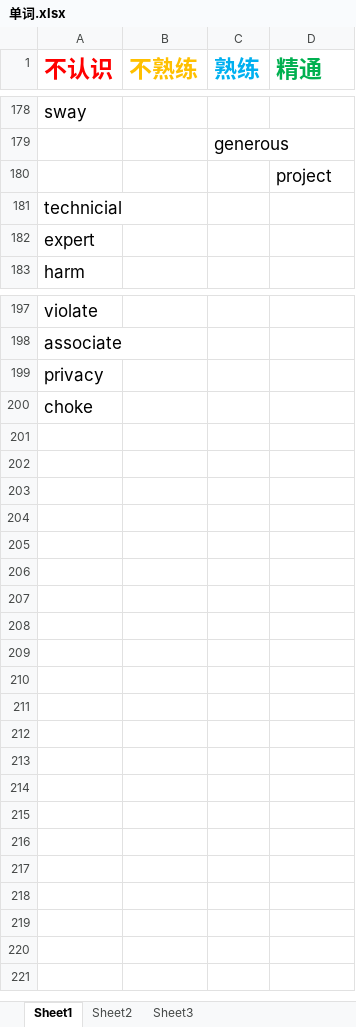
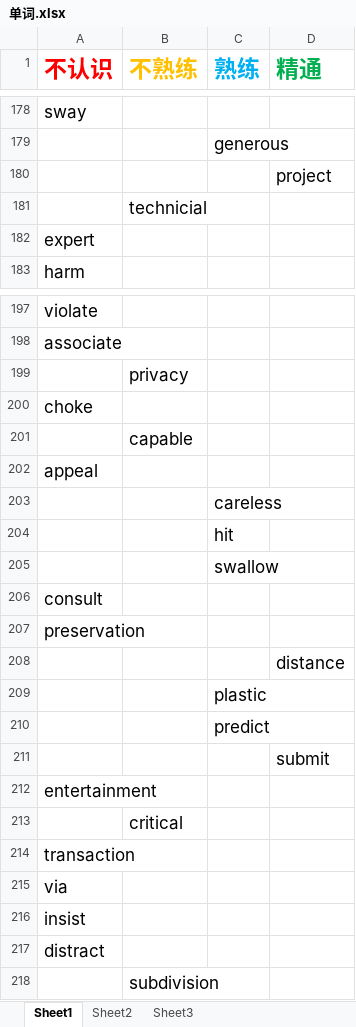
Before and after one commit to jutao/AndroidNode, an Excel workbook: 单词.xlsx, sheet Sheet1, drawn as a sheet; only a part is shown, gaps mark what is left out; values as stored, in another font and other column widths than the file's, no borders; removed rows and columns are numbered as before the commit, all else as after; the diff covers the shown part only; the diff names each change by its address in the sheet, - before the commit and + after, or states it on an @@ line.

Commit message:
world

```diff
--- a/单词.xlsx (sheet Sheet1)
+++ b/单词.xlsx (sheet Sheet1)
-row 181: technicial
+row 181:  | technicial
-row 199: privacy
+row 199:  | privacy
+row 201:  | capable
+row 202: appeal
+row 203:  |  | careless
+row 204:  |  | hit
+row 205:  |  | swallow
+row 206: consult
+row 207: preservation
+row 208:  |  |  | distance
+row 209:  |  | plastic
+row 210:  |  | predict
+row 211:  |  |  | submit
+row 212: entertainment
+row 213:  | critical
+row 214: transaction
+row 215: via
+row 216: insist
+row 217: distract
+row 218:  | subdivision
```
Also changed, not shown: 1 added row and 1 removed row elsewhere in this sheet.
